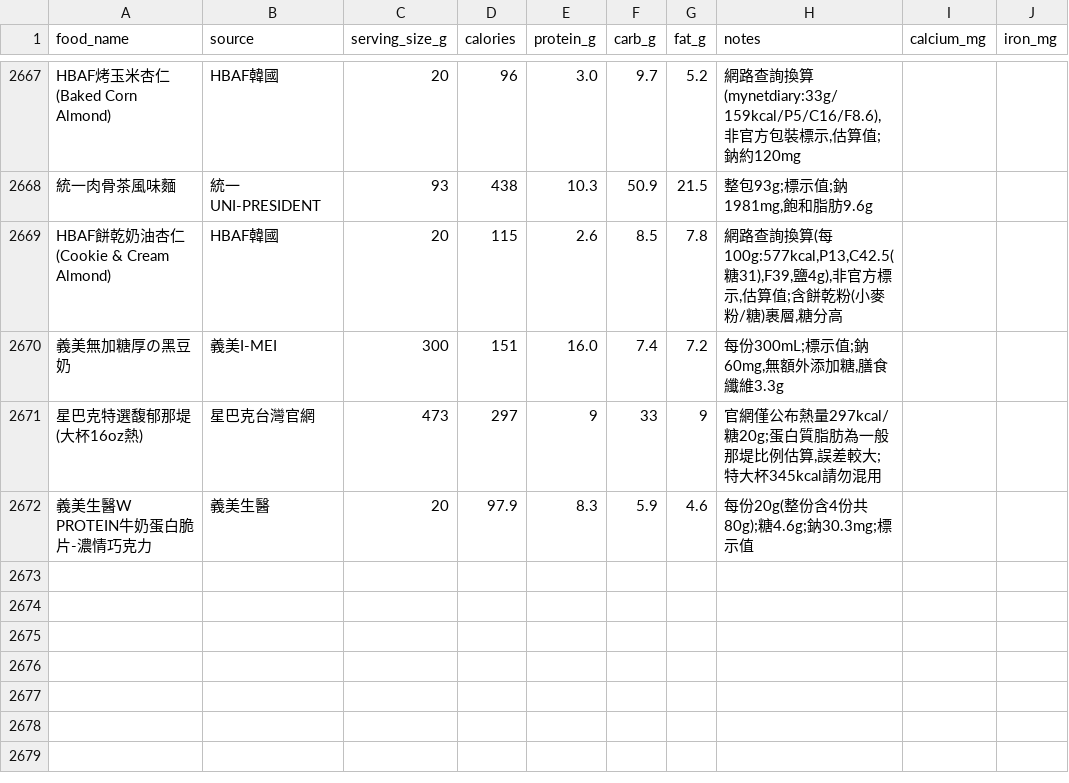
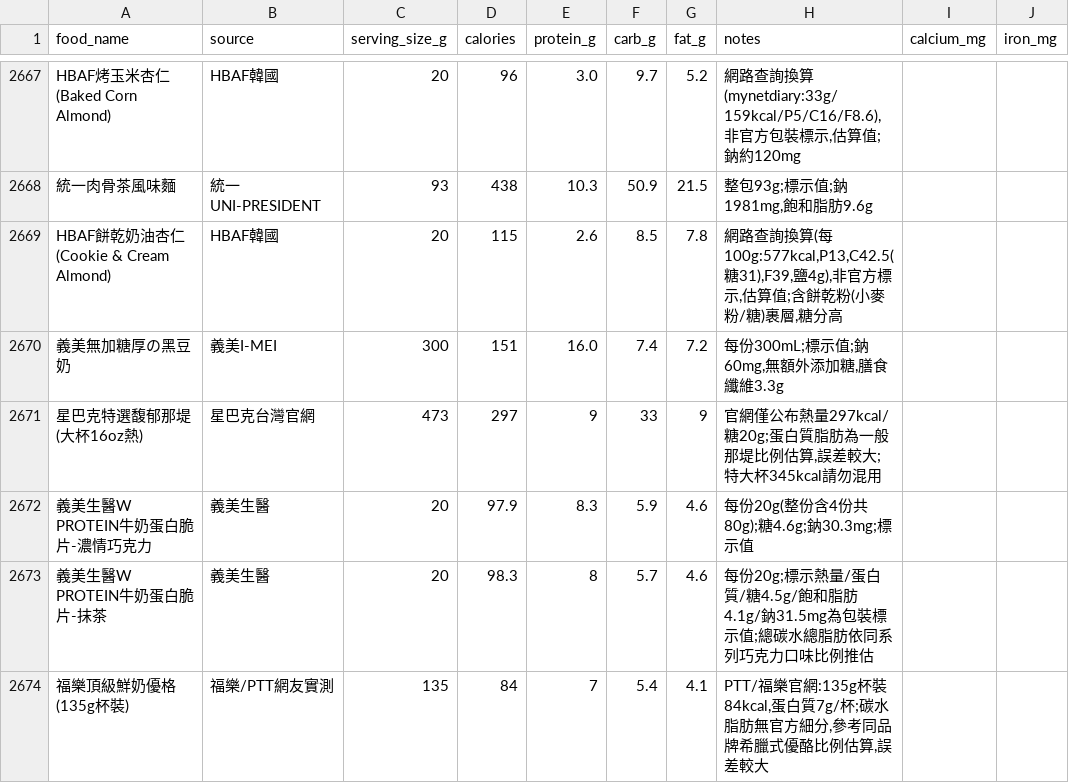
Before and after one commit to didiowen/diet-coach, a CSV file: food_reference.csv, drawn as a sheet; only a part is shown, gaps mark what is left out.

Commit message:
data: food_reference nightly sync (+2 條)

```diff
--- a/food_reference.csv
+++ b/food_reference.csv
@@ -2672 +2672,3 @@ HBAF餅乾奶油杏仁(Cookie & Cream Almond),HBAF韓國,20,115,2.6,8.5,7.8,"網
 義美生醫W PROTEIN牛奶蛋白脆片-濃情巧克力,義美生醫,20,97.9,8.3,5.9,4.6,每份20g(整份含4份共80g);糖4.6g;鈉30.3mg;標示值,,
+義美生醫W PROTEIN牛奶蛋白脆片-抹茶,義美生醫,20,98.3,8,5.7,4.6,每份20g;標示熱量/蛋白質/糖4.5g/飽和脂肪4.1g/鈉31.5mg為包裝標示值;總碳水總脂肪依同系列巧克力口味比例推估,,
+福樂頂級鮮奶優格(135g杯裝),福樂/PTT網友實測,135,84,7,5.4,4.1,"PTT/福樂官網:135g杯裝84kcal,蛋白質7g/杯;碳水脂肪無官方細分,參考同品牌希臘式優酪比例估算,誤差較大",,
```
